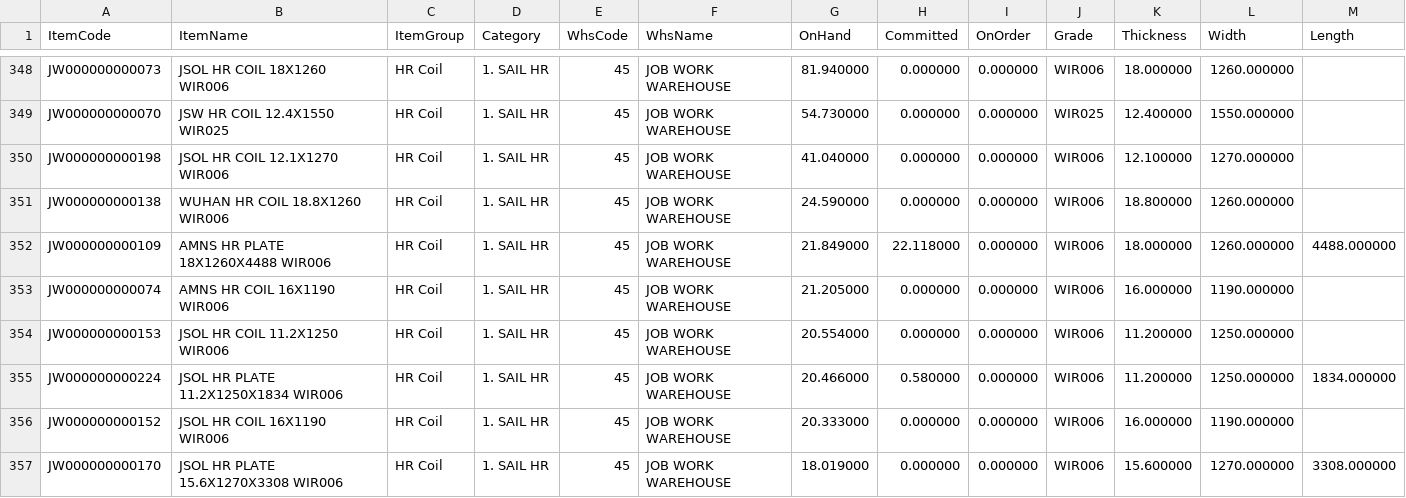
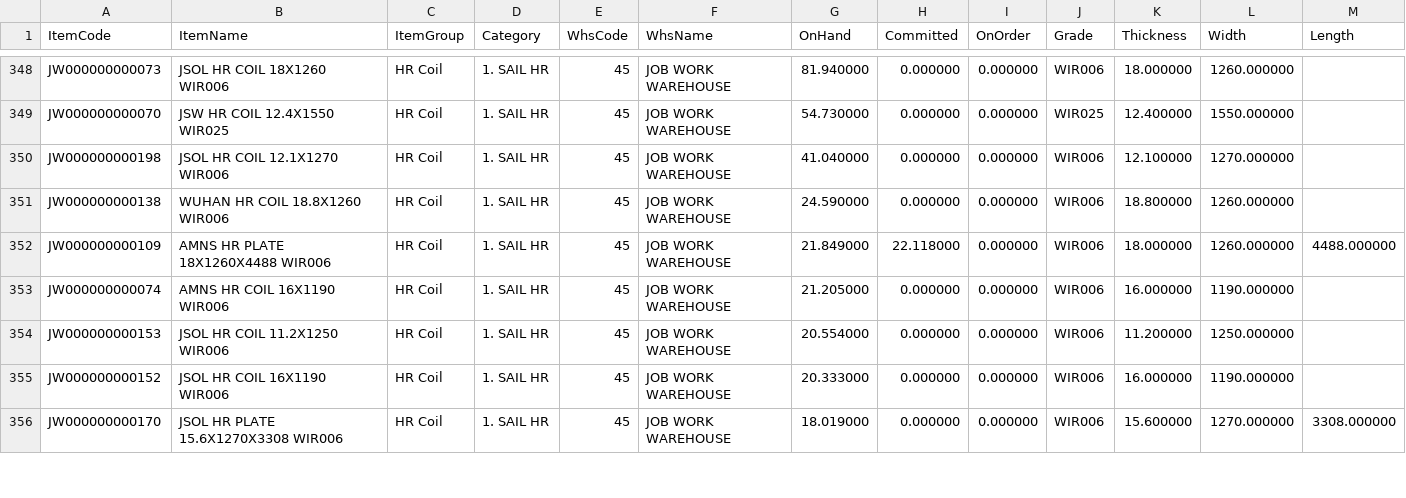
Before and after one commit to BSC23609/bsc-stock-data, a CSV file: mis_stock.csv, drawn as a sheet; only a part is shown, gaps mark what is left out; the diff covers the shown part only.

```diff
--- a/mis_stock.csv
+++ b/mis_stock.csv
@@ -354,3 +354,2 @@ JW000000000074,AMNS HR COIL 16X1190 WIR006,HR Coil,1. SAIL HR,45,JOB WORK WAREHO
 JW000000000153,JSOL HR COIL 11.2X1250 WIR006,HR Coil,1. SAIL HR,45,JOB WORK WAREHOUSE,20.554000,0.000000,0.000000,WIR006,11.200000,1250.000000,
-JW000000000224,JSOL HR PLATE 11.2X1250X1834 WIR006,HR Coil,1. SAIL HR,45,JOB WORK WAREHOUSE,20.466000,0.580000,0.000000,WIR006,11.200000,1250.000000,1834.000000
 JW000000000152,JSOL HR COIL 16X1190 WIR006,HR Coil,1. SAIL HR,45,JOB WORK WAREHOUSE,20.333000,0.000000,0.000000,WIR006,16.000000,1190.000000,
```
Also changed, not shown: 4 added rows, 2 removed rows and 4 edited cells elsewhere in this file, mis_jobwork_balance.csv, mis_jobwork_flow.csv, 7 other files.
